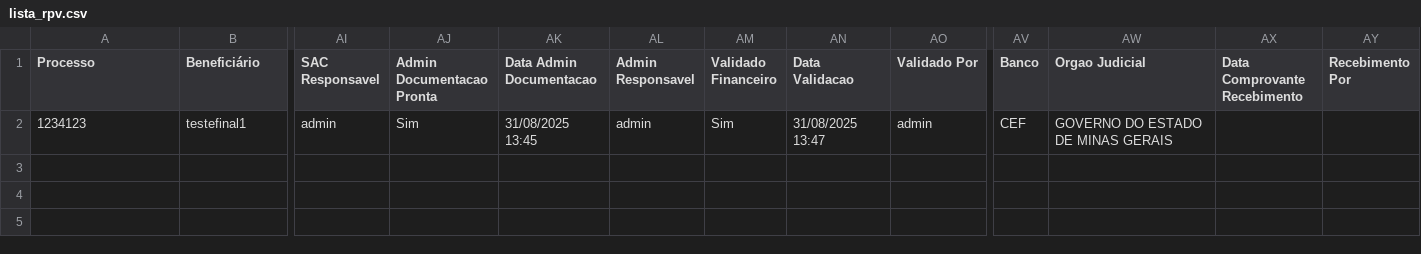
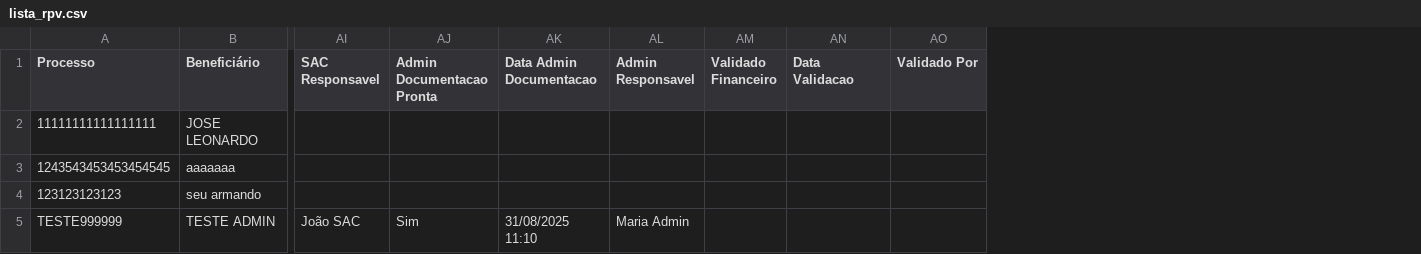
Before and after one commit to leoparipiranga/capistrano_processos, a CSV file: bases/lista_rpv.csv, drawn as a sheet; only a part is shown, gaps mark what is left out; removed rows and columns are numbered as before the commit, all else as after; rows hold the shown columns only; the diff names each change by its address in the sheet, - before the commit and + after, or states it on an @@ line.

Commit message:
Atualização via Streamlit 31/08/2025 13:50:09

```diff
--- a/bases/lista_rpv.csv
+++ b/bases/lista_rpv.csv
-column AV (Banco), empty
-column AW (Orgao Judicial), empty
-column AX (Data Comprovante Recebimento), empty
-column AY (Recebimento Por), empty
-row 2: 1234123 | testefinal1 | admin | Sim | 31/08/2025 13:45 | admin | Sim | 31/08/2025 13:47 | admin | CEF | GOVERNO DO ESTADO DE MINAS GERAIS
+row 2: 11111111111111111 | JOSE LEONARDO
+row 3: 1243543453453454545 | aaaaaaa
+row 4: 123123123123 | seu armando
+row 5: TESTE999999 | TESTE ADMIN | João SAC | Sim | 31/08/2025 11:10 | Maria Admin
```
